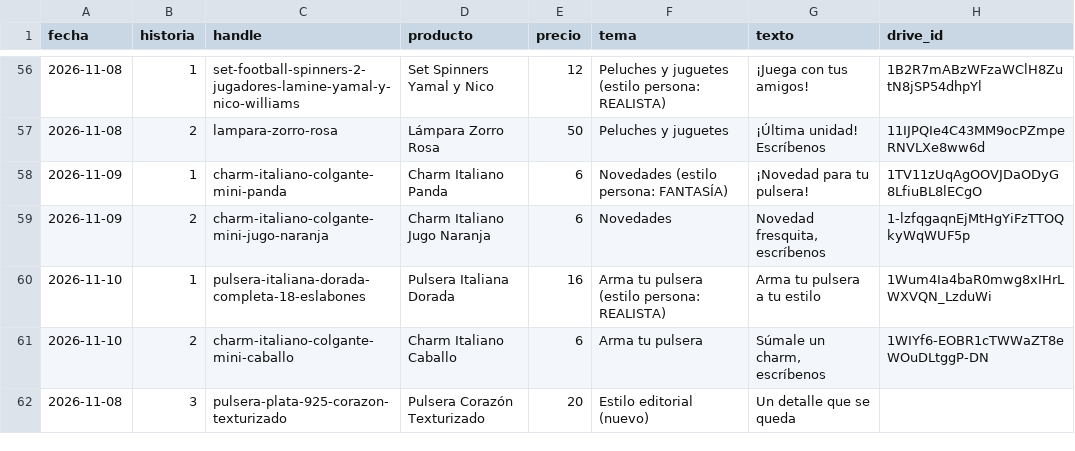
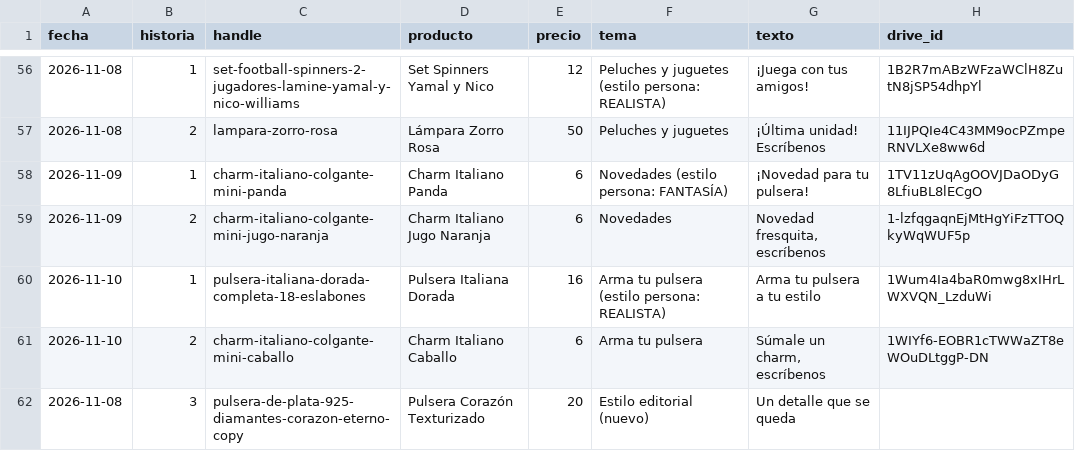
Before and after one commit to ddonoso1992-eng/Kimo-historias, a CSV file: registro.csv, drawn as a sheet; only a part is shown, gaps mark what is left out.

```diff
--- a/registro.csv
+++ b/registro.csv
@@ -61,2 +61,2 @@ fecha,historia,handle,producto,precio,tema,texto,drive_id
 2026-11-10,2,charm-italiano-colgante-mini-caballo,Charm Italiano Caballo,6,Arma tu pulsera,"Súmale un charm, escríbenos",1WIYf6-EOBR1cTWWaZT8eWOuDLtggP-DN
-2026-11-08,3,pulsera-plata-925-corazon-texturizado,Pulsera Corazón Texturizado,20,Estilo editorial (nuevo),Un detalle que se queda,
+2026-11-08,3,pulsera-de-plata-925-diamantes-corazon-eterno-copy,Pulsera Corazón Texturizado,20,Estilo editorial (nuevo),Un detalle que se queda,
```
